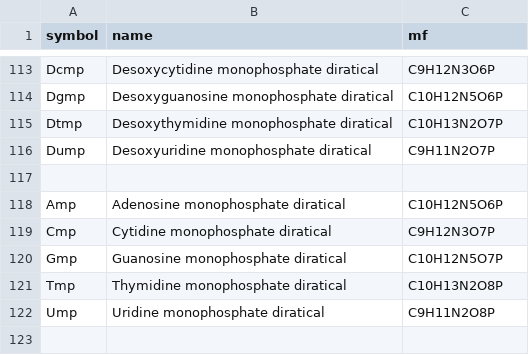
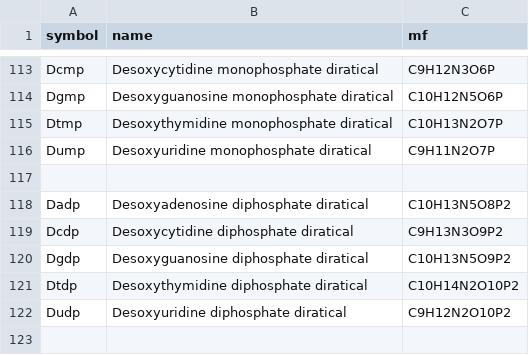
Before and after one commit to cheminfo/mass-tools, a TSV file: packages/chemical-groups/data-original/groups.tsv, drawn as a sheet; only a part is shown, gaps mark what is left out; the shorter side is filled out with more unchanged rows; the diff covers the shown part only.

```diff
--- a/packages/chemical-groups/data-original/groups.tsv
+++ b/packages/chemical-groups/data-original/groups.tsv
@@ -117 +117,7 @@ Dump	Desoxyuridine monophosphate diratical	C9H11N2O7P
 
+Dadp	Desoxyadenosine diphosphate diratical	C10H13N5O8P2
+Dcdp	Desoxycytidine diphosphate diratical	C9H13N3O9P2
+Dgdp	Desoxyguanosine diphosphate diratical	C10H13N5O9P2
+Dtdp	Desoxythymidine diphosphate diratical	C10H14N2O10P2
+Dudp	Desoxyuridine diphosphate diratical	C9H12N2O10P2
+
```
Also changed, not shown: 18 added rows elsewhere in this file.
